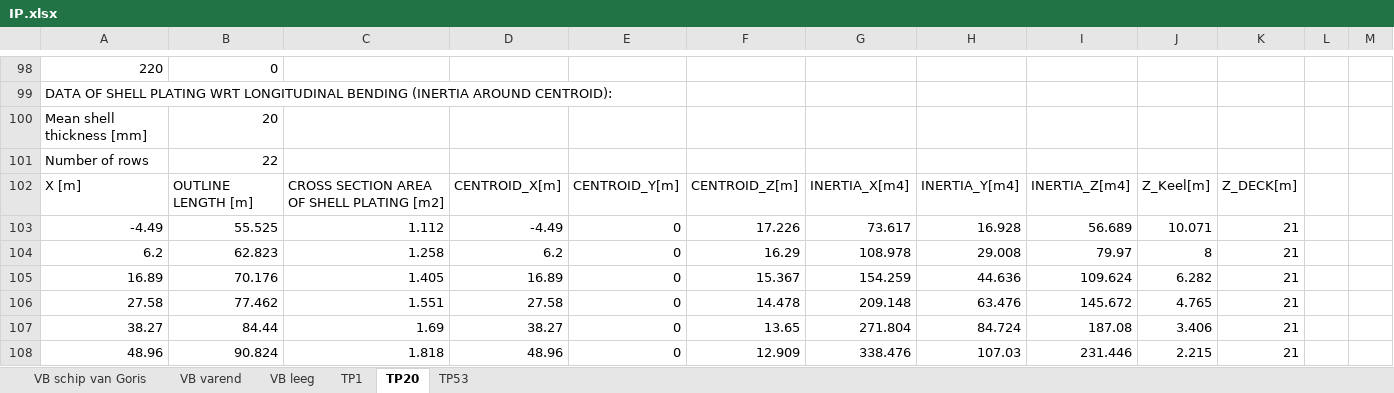
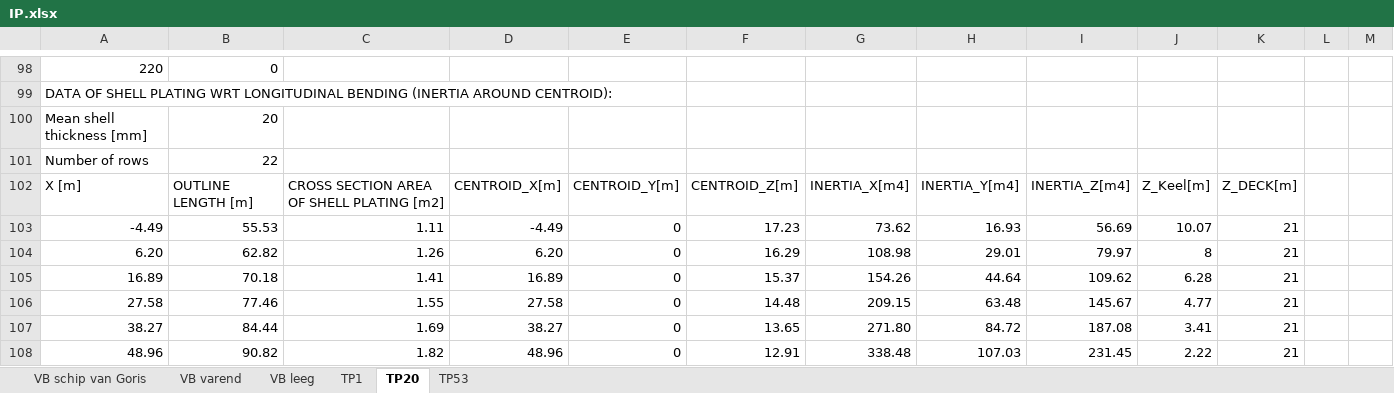
Before and after one commit to tomoldenbeuving/IP-26, an Excel workbook: IP.xlsx, sheet TP20, drawn as a sheet; only a part is shown, gaps mark what is left out; values as stored, in another font and other column widths than the file's, no borders; removed rows and columns are numbered as before the commit, all else as after; the diff covers the shown part only; the diff names each change by its address in the sheet, - before the commit and + after, or states it on an @@ line.

```diff
--- a/IP.xlsx (sheet TP20)
+++ b/IP.xlsx (sheet TP20)
-B103: 55.525
+B103: 55.53
-C103: 1.112
+C103: 1.11
-F103: 17.226
+F103: 17.23
-G103: 73.617
+G103: 73.62
-H103: 16.928
+H103: 16.93
-I103: 56.689
+I103: 56.69
-J103: 10.071
+J103: 10.07
-row 104: 6.2 | 62.823 | 1.258 | 6.2 | 0 | 16.29 | 108.978 | 29.008 | 79.97 | 8 | 21
+row 104: 6.20 | 62.82 | 1.26 | 6.20 | 0 | 16.29 | 108.98 | 29.01 | 79.97 | 8 | 21
-B105: 70.176
+B105: 70.18
-C105: 1.405
+C105: 1.41
-F105: 15.367
+F105: 15.37
-G105: 154.259
+G105: 154.26
-H105: 44.636
+H105: 44.64
-I105: 109.624
+I105: 109.62
-J105: 6.282
+J105: 6.28
-B106: 77.462
+B106: 77.46
-C106: 1.551
+C106: 1.55
-F106: 14.478
+F106: 14.48
-G106: 209.148
+G106: 209.15
-H106: 63.476
+H106: 63.48
-I106: 145.672
+I106: 145.67
-J106: 4.765
+J106: 4.77
-G107: 271.804
+G107: 271.80
-H107: 84.724
+H107: 84.72
-J107: 3.406
+J107: 3.41
-B108: 90.824
+B108: 90.82
-C108: 1.818
+C108: 1.82
-F108: 12.909
+F108: 12.91
-G108: 338.476
+G108: 338.48
-I108: 231.446
+I108: 231.45
-J108: 2.215
+J108: 2.22
```
Also changed, not shown: 28 added rows, 28 removed rows and 249 edited cells elsewhere in this sheet, sheet TP1, sheet TP53, 1 other file.
